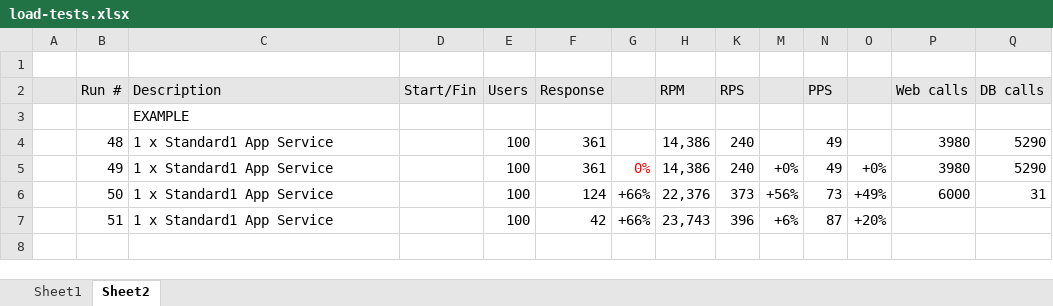
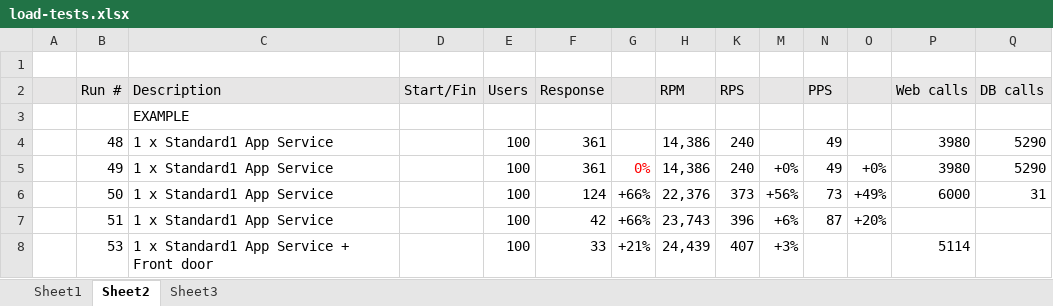
Before and after one commit to DanielLarsenNZ/talks, an Excel workbook: scaling-the-monolith-2019/docs/load-tests.xlsx, sheet Sheet2, drawn as a sheet; only a part is shown; values as stored, in another font and other column widths than the file's, no borders; rows hold the shown columns only; the diff names each change by its address in the sheet, - before the commit and + after, or states it on an @@ line.

```diff
--- a/scaling-the-monolith-2019/docs/load-tests.xlsx (sheet Sheet2)
+++ b/scaling-the-monolith-2019/docs/load-tests.xlsx (sheet Sheet2)
+sheet tab: Sheet3
+row 8:  | 53 | 1 x Standard1 App Service + Front door |  | 100 | 33 | +21% | 24,439 | 407 | +3% |  |  | 5114
```
